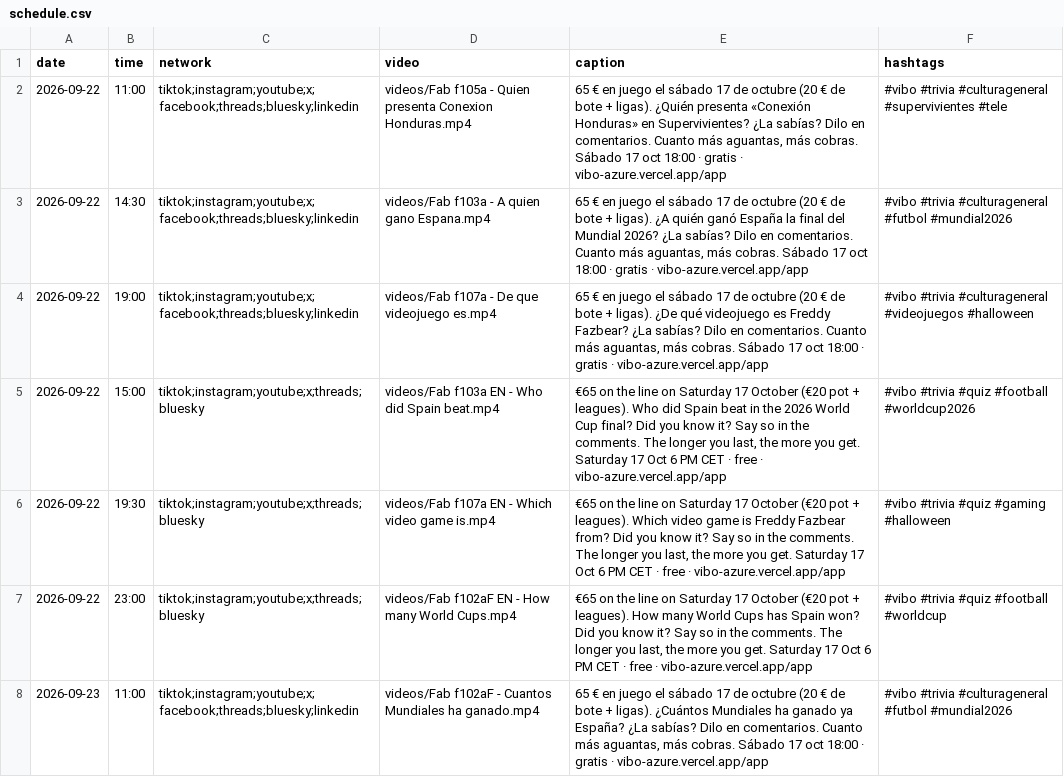
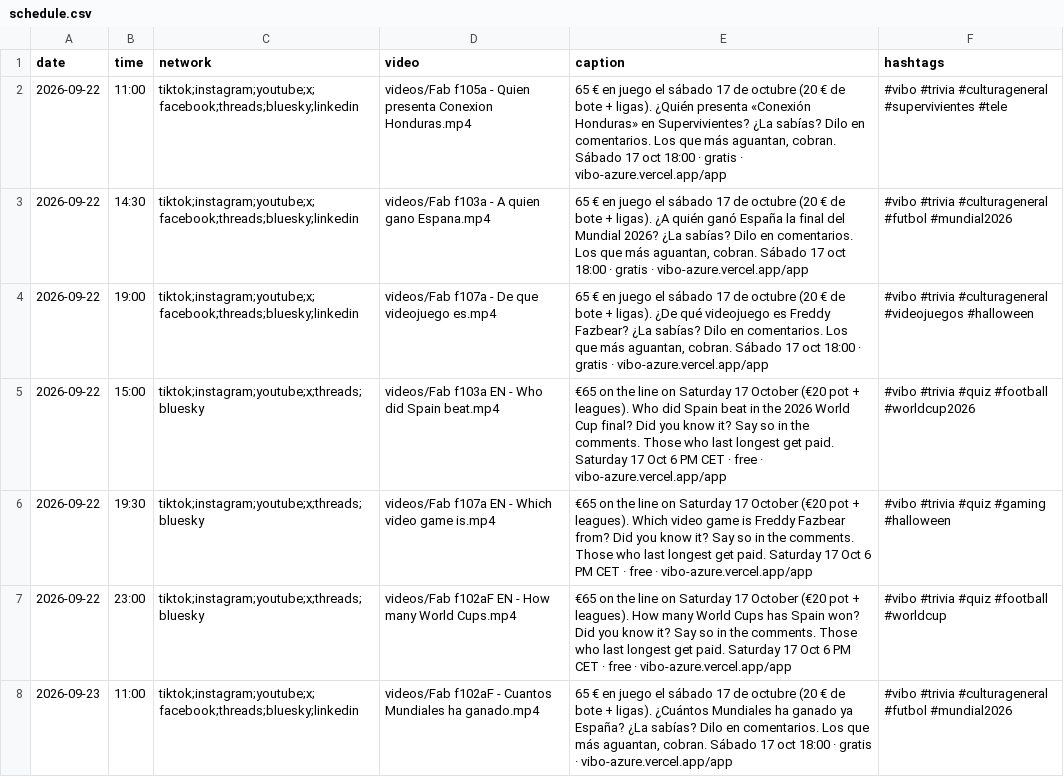
Before and after one commit to pepelu608-commits/vibo-redes, a CSV file: scripts/social/schedule.csv, drawn as a sheet; only a part is shown; the diff covers the shown part only.

Commit message:
Textos: «Los que más aguantan, cobran»

```diff
--- a/scripts/social/schedule.csv
+++ b/scripts/social/schedule.csv
@@ -1,8 +1,8 @@
 date,time,network,video,caption,hashtags
-2026-09-22,11:00,tiktok;instagram;youtube;x;facebook;threads;bluesky;linkedin,videos/Fab f105a - Quien presenta Conexion Honduras.mp4,"65 € en juego el sábado 17 de octubre (20 € de bote + ligas). ¿Quién presenta «Conexión Honduras» en Supervivientes? ¿La sabías? Dilo en comentarios. Cuanto más aguantas, más cobras. Sábado 17 oct 18:00 · gratis · vibo-azure.vercel.app/app","#vibo #trivia #culturageneral #supervivientes #tele"
-2026-09-22,14:30,tiktok;instagram;youtube;x;facebook;threads;bluesky;linkedin,videos/Fab f103a - A quien gano Espana.mp4,"65 € en juego el sábado 17 de octubre (20 € de bote + ligas). ¿A quién ganó España la final del Mundial 2026? ¿La sabías? Dilo en comentarios. Cuanto más aguantas, más cobras. Sábado 17 oct 18:00 · gratis · vibo-azure.vercel.app/app","#vibo #trivia #culturageneral #futbol #mundial2026"
-2026-09-22,19:00,tiktok;instagram;youtube;x;facebook;threads;bluesky;linkedin,videos/Fab f107a - De que videojuego es.mp4,"65 € en juego el sábado 17 de octubre (20 € de bote + ligas). ¿De qué videojuego es Freddy Fazbear? ¿La sabías? Dilo en comentarios. Cuanto más aguantas, más cobras. Sábado 17 oct 18:00 · gratis · vibo-azure.vercel.app/app","#vibo #trivia #culturageneral #videojuegos #halloween"
-2026-09-22,15:00,tiktok;instagram;youtube;x;threads;bluesky,videos/Fab f103a EN - Who did Spain beat.mp4,"€65 on the line on Saturday 17 October (€20 pot + leagues). Who did Spain beat in the 2026 World Cup final? Did you know it? Say so in the comments. The longer you last, the more you get. Saturday 17 Oct 6 PM CET · free · vibo-azure.vercel.app/app","#vibo #trivia #quiz #football #worldcup2026"
-2026-09-22,19:30,tiktok;instagram;youtube;x;threads;bluesky,videos/Fab f107a EN - Which video game is.mp4,"€65 on the line on Saturday 17 October (€20 pot + leagues). Which video game is Freddy Fazbear from? Did you know it? Say so in the comments. The longer you last, the more you get. Saturday 17 Oct 6 PM CET · free · vibo-azure.vercel.app/app","#vibo #trivia #quiz #gaming #halloween"
-2026-09-22,23:00,tiktok;instagram;youtube;x;threads;bluesky,videos/Fab f102aF EN - How many World Cups.mp4,"€65 on the line on Saturday 17 October (€20 pot + leagues). How many World Cups has Spain won? Did you know it? Say so in the comments. The longer you last, the more you get. Saturday 17 Oct 6 PM CET · free · vibo-azure.vercel.app/app","#vibo #trivia #quiz #football #worldcup"
-2026-09-23,11:00,tiktok;instagram;youtube;x;facebook;threads;bluesky;linkedin,videos/Fab f102aF - Cuantos Mundiales ha ganado.mp4,"65 € en juego el sábado 17 de octubre (20 € de bote + ligas). ¿Cuántos Mundiales ha ganado ya España? ¿La sabías? Dilo en comentarios. Cuanto más aguantas, más cobras. Sábado 17 oct 18:00 · gratis · vibo-azure.vercel.app/app","#vibo #trivia #culturageneral #futbol #mundial2026"
+2026-09-22,11:00,tiktok;instagram;youtube;x;facebook;threads;bluesky;linkedin,videos/Fab f105a - Quien presenta Conexion Honduras.mp4,"65 € en juego el sábado 17 de octubre (20 € de bote + ligas). ¿Quién presenta «Conexión Honduras» en Supervivientes? ¿La sabías? Dilo en comentarios. Los que más aguantan, cobran. Sábado 17 oct 18:00 · gratis · vibo-azure.vercel.app/app","#vibo #trivia #culturageneral #supervivientes #tele"
+2026-09-22,14:30,tiktok;instagram;youtube;x;facebook;threads;bluesky;linkedin,videos/Fab f103a - A quien gano Espana.mp4,"65 € en juego el sábado 17 de octubre (20 € de bote + ligas). ¿A quién ganó España la final del Mundial 2026? ¿La sabías? Dilo en comentarios. Los que más aguantan, cobran. Sábado 17 oct 18:00 · gratis · vibo-azure.vercel.app/app","#vibo #trivia #culturageneral #futbol #mundial2026"
+2026-09-22,19:00,tiktok;instagram;youtube;x;facebook;threads;bluesky;linkedin,videos/Fab f107a - De que videojuego es.mp4,"65 € en juego el sábado 17 de octubre (20 € de bote + ligas). ¿De qué videojuego es Freddy Fazbear? ¿La sabías? Dilo en comentarios. Los que más aguantan, cobran. Sábado 17 oct 18:00 · gratis · vibo-azure.vercel.app/app","#vibo #trivia #culturageneral #videojuegos #halloween"
+2026-09-22,15:00,tiktok;instagram;youtube;x;threads;bluesky,videos/Fab f103a EN - Who did Spain beat.mp4,"€65 on the line on Saturday 17 October (€20 pot + leagues). Who did Spain beat in the 2026 World Cup final? Did you know it? Say so in the comments. Those who last longest get paid. Saturday 17 Oct 6 PM CET · free · vibo-azure.vercel.app/app","#vibo #trivia #quiz #football #worldcup2026"
+2026-09-22,19:30,tiktok;instagram;youtube;x;threads;bluesky,videos/Fab f107a EN - Which video game is.mp4,"€65 on the line on Saturday 17 October (€20 pot + leagues). Which video game is Freddy Fazbear from? Did you know it? Say so in the comments. Those who last longest get paid. Saturday 17 Oct 6 PM CET · free · vibo-azure.vercel.app/app","#vibo #trivia #quiz #gaming #halloween"
+2026-09-22,23:00,tiktok;instagram;youtube;x;threads;bluesky,videos/Fab f102aF EN - How many World Cups.mp4,"€65 on the line on Saturday 17 October (€20 pot + leagues). How many World Cups has Spain won? Did you know it? Say so in the comments. Those who last longest get paid. Saturday 17 Oct 6 PM CET · free · vibo-azure.vercel.app/app","#vibo #trivia #quiz #football #worldcup"
+2026-09-23,11:00,tiktok;instagram;youtube;x;facebook;threads;bluesky;linkedin,videos/Fab f102aF - Cuantos Mundiales ha ganado.mp4,"65 € en juego el sábado 17 de octubre (20 € de bote + ligas). ¿Cuántos Mundiales ha ganado ya España? ¿La sabías? Dilo en comentarios. Los que más aguantan, cobran. Sábado 17 oct 18:00 · gratis · vibo-azure.vercel.app/app","#vibo #trivia #culturageneral #futbol #mundial2026"
```
Also changed, not shown: 141 edited cells elsewhere in this file, 1 other file.
